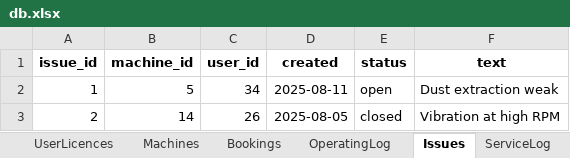
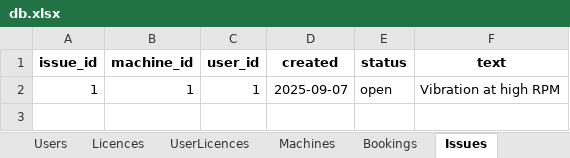
Before and after one commit to patrickjamesbenson/woodturners_scheduler, an Excel workbook: data/db.xlsx, sheet Issues, drawn as a sheet; values as stored, in another font and other column widths than the file's, no borders; the diff names each change by its address in the sheet, - before the commit and + after, or states it on an @@ line.

```diff
--- a/data/db.xlsx (sheet Issues)
+++ b/data/db.xlsx (sheet Issues)
-sheet tab: OperatingLog
-B2 (machine_id): 5
+B2 (machine_id): 1
-C2 (user_id): 34
+C2 (user_id): 1
-D2 (created): 2025-08-11
+D2 (created): 2025-09-07
-F2 (text): Dust extraction weak
+F2 (text): Vibration at high RPM
-row 3: 2 | 14 | 26 | 2025-08-05 | closed | Vibration at high RPM
```
Also changed, not shown: sheet Bookings, sheet ServiceLog, sheet Users, sheet UserLicences, sheet Subscriptions, sheet Machines, 5 more sheets, other sheet tabs, 6 other files.
